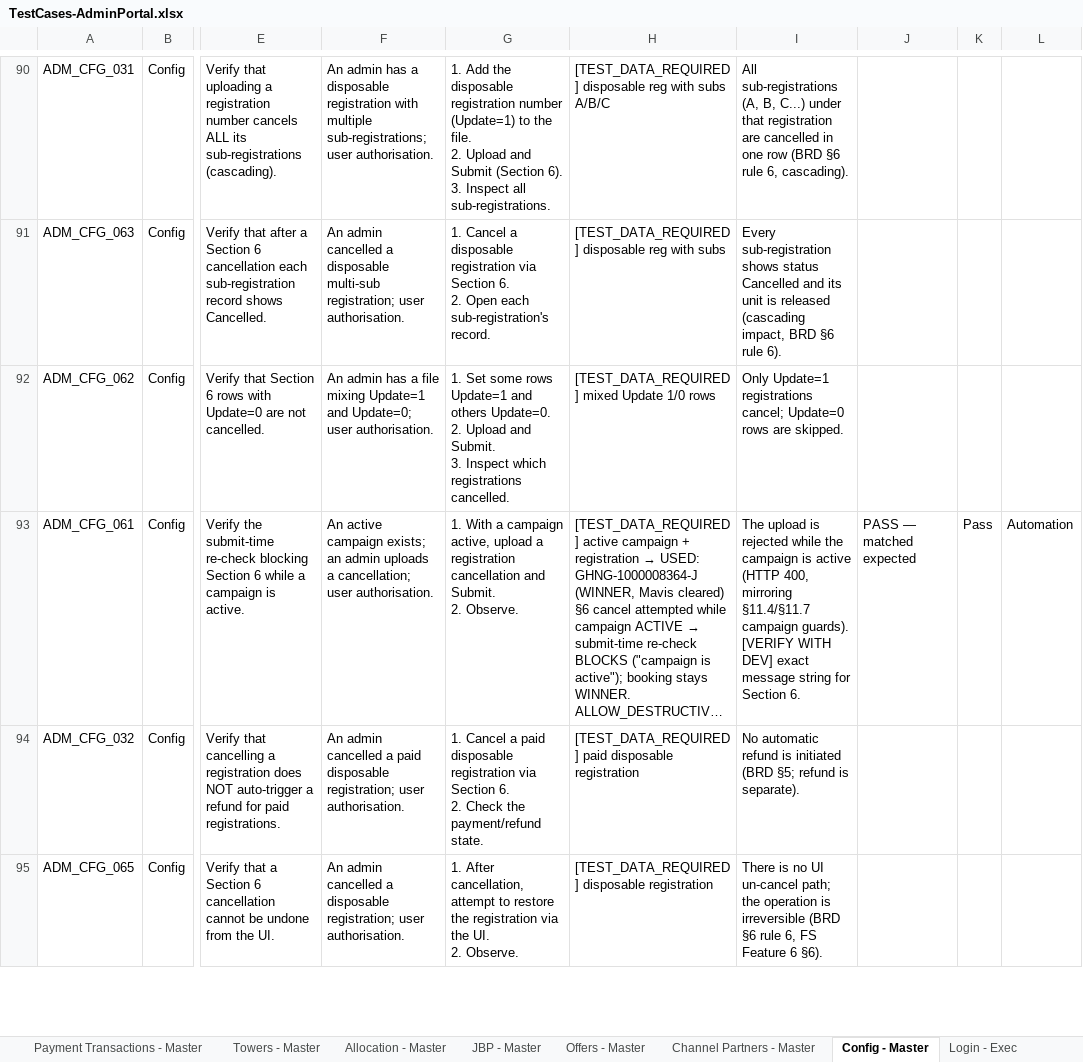
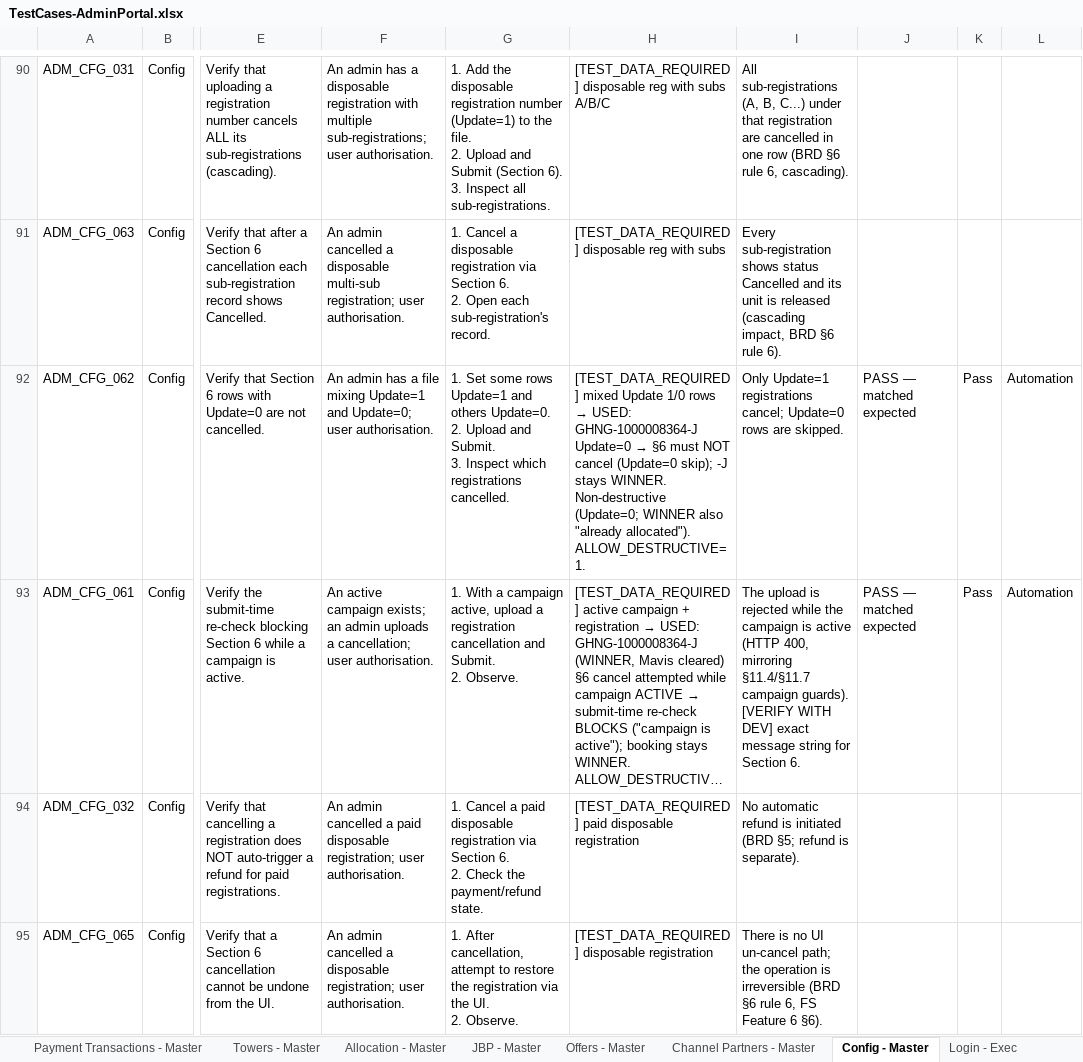
Before and after one commit to Anjalijha2/AI-Automation-hoabl, an Excel workbook: manual-qa-repository/07-execution/TestCases-AdminPortal.xlsx, sheet Config - Master, drawn as a sheet; only a part is shown, gaps mark what is left out; long unchanged cells end in …; values as stored, in another font and other column widths than the file's, no borders; the diff names each change by its address in the sheet, - before the commit and + after, or states it on an @@ line.

```diff
--- a/manual-qa-repository/07-execution/TestCases-AdminPortal.xlsx (sheet Config - Master)
+++ b/manual-qa-repository/07-execution/TestCases-AdminPortal.xlsx (sheet Config - Master)
@@ H92: …1/0 rows → …1/0 rows → USED: GHNG-1000008364-J Update=0 → §6 must NOT cancel (Update=0 skip); -J stays WINNER. Non-destructive (Update=0; WINNER also "already allocated"). ALLOW_DESTRUCTIVE=1. @@
-J92: (empty)
+J92: PASS — matched expected
-K92: (empty)
+K92: Pass
-L92: (empty)
+L92: Automation
```
Also changed, not shown: sheet Config - Exec, 4 other files.
